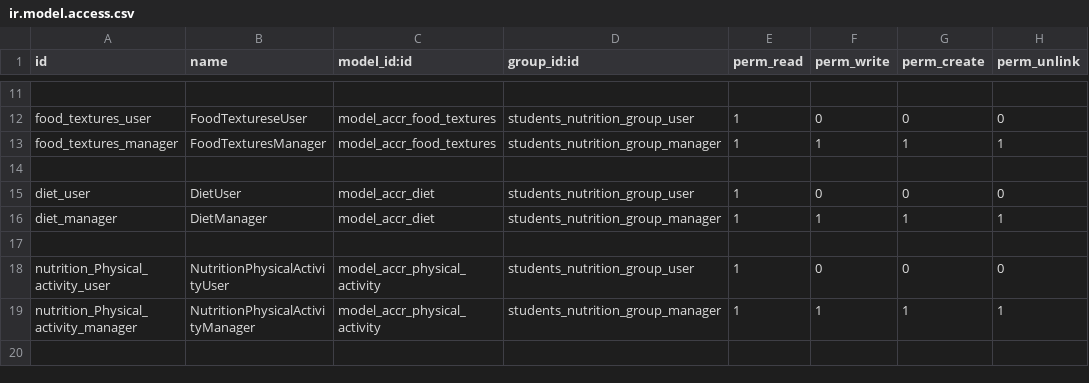
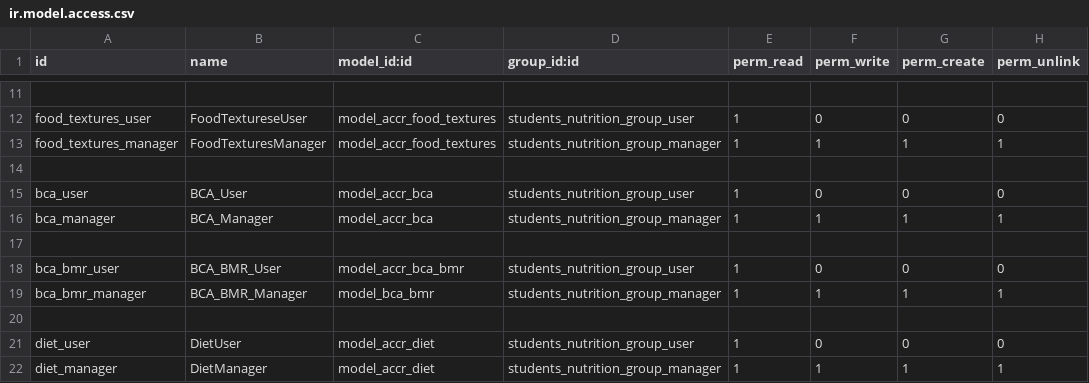
Before and after one commit to ff4f/PVG, a CSV file: accr_nutrition/security/ir.model.access.csv, drawn as a sheet; only a part is shown, gaps mark what is left out; the shorter side is filled out with more unchanged rows.

Commit message:
create nutrition bca model, view and menu

```diff
--- a/accr_nutrition/security/ir.model.access.csv
+++ b/accr_nutrition/security/ir.model.access.csv
@@ -14,2 +14,8 @@ food_textures_manager,FoodTexturesManager,model_accr_food_textures,students_nutr
 
+bca_user,BCA_User,model_accr_bca,students_nutrition_group_user,1,0,0,0
+bca_manager,BCA_Manager,model_accr_bca,students_nutrition_group_manager,1,1,1,1
+
+bca_bmr_user,BCA_BMR_User,model_accr_bca_bmr,students_nutrition_group_user,1,0,0,0
+bca_bmr_manager,BCA_BMR_Manager,model_bca_bmr,students_nutrition_group_manager,1,1,1,1
+
 diet_user,DietUser,model_accr_diet,students_nutrition_group_user,1,0,0,0
```
Also changed, not shown: 8 other files.
